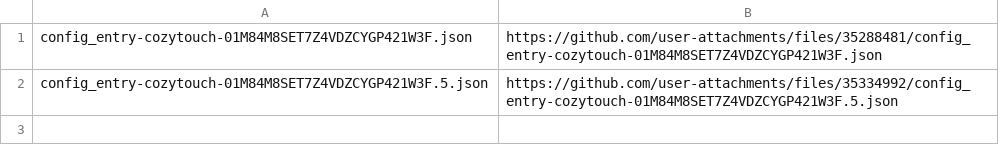
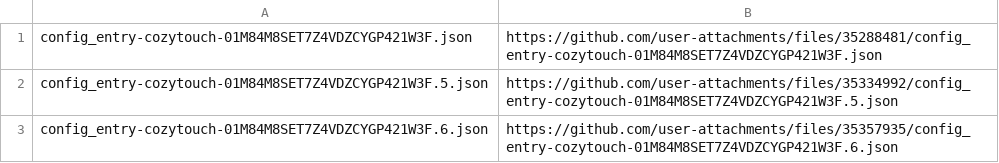
Before and after one commit to mathieuletyrant/cozytouch-hacs, a TSV file: 229/sources.tsv, drawn as a sheet.

```diff
--- a/229/sources.tsv
+++ b/229/sources.tsv
@@ -2 +2,2 @@ config_entry-cozytouch-01M84M8SET7Z4VDZCYGP421W3F.json	https://github.com/user-a
 config_entry-cozytouch-01M84M8SET7Z4VDZCYGP421W3F.5.json	https://github.com/user-attachments/files/35334992/config_entry-cozytouch-01M84M8SET7Z4VDZCYGP421W3F.5.json
+config_entry-cozytouch-01M84M8SET7Z4VDZCYGP421W3F.6.json	https://github.com/user-attachments/files/35357935/config_entry-cozytouch-01M84M8SET7Z4VDZCYGP421W3F.6.json
```
Also changed, not shown: 1 other file.
